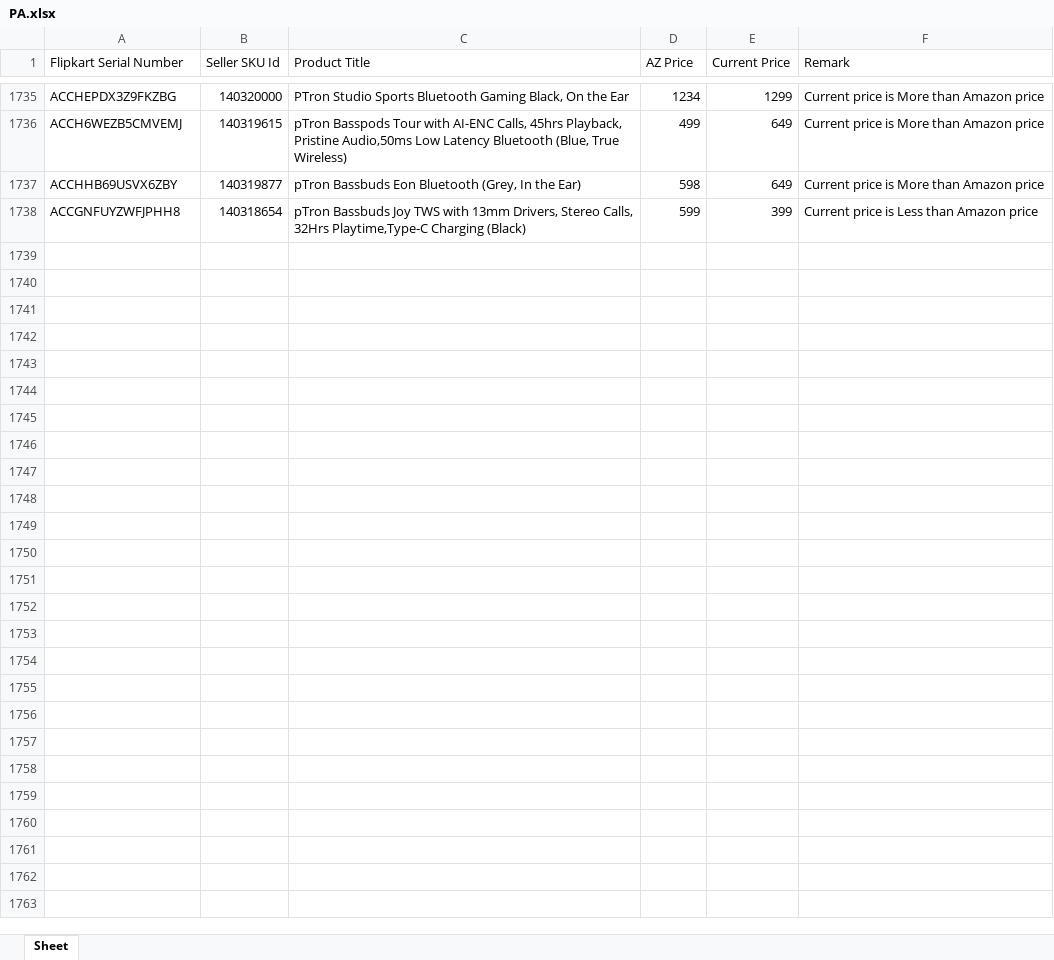
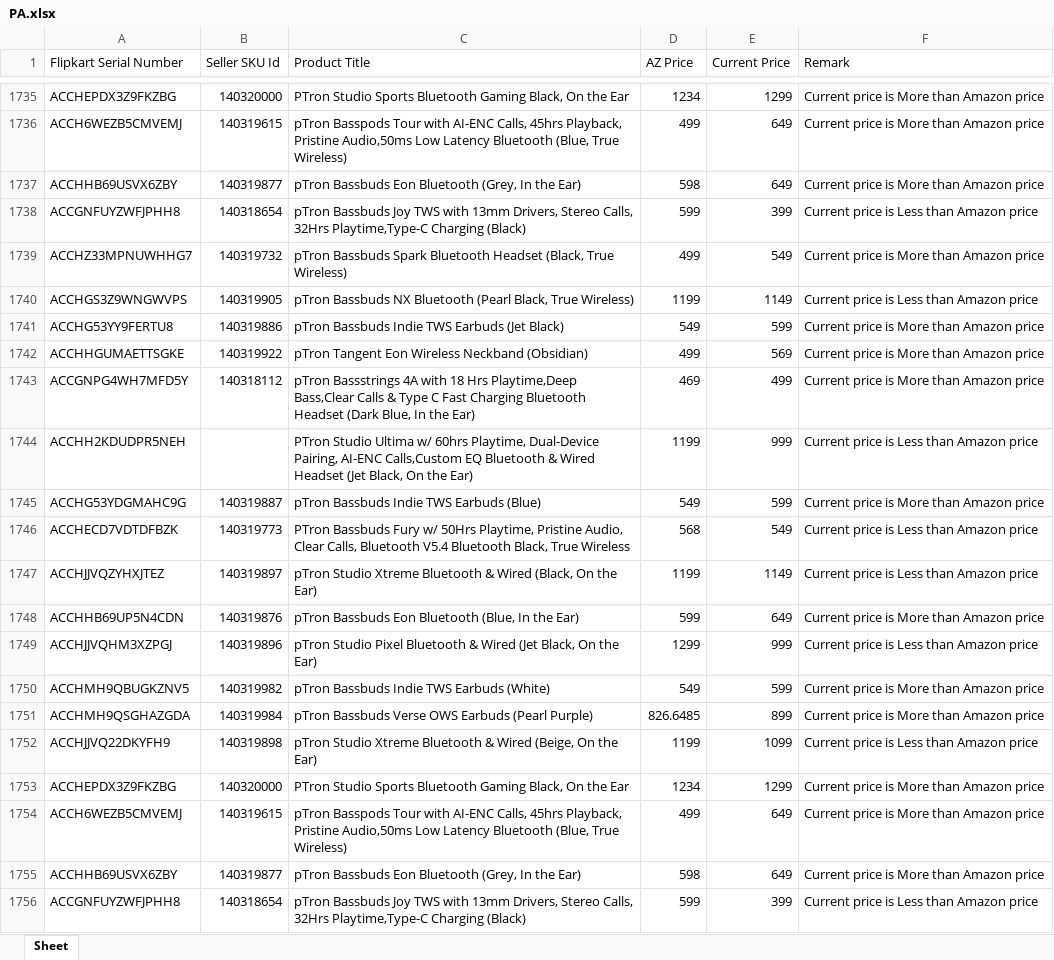
Before and after one commit to saiallaturthi/flipkart_prices, an Excel workbook: PA.xlsx, sheet Sheet, drawn as a sheet; only a part is shown, gaps mark what is left out; values as stored, in another font and other column widths than the file's, no borders; the diff names each change by its address in the sheet, - before the commit and + after, or states it on an @@ line.

```diff
--- a/PA.xlsx (sheet Sheet)
+++ b/PA.xlsx (sheet Sheet)
+row 1739: ACCHZ33MPNUWHHG7 | 140319732 | pTron Bassbuds Spark Bluetooth Headset (Black, True Wireless) | 499 | 549 | Current price is More than Amazon price
+row 1740: ACCHGS3Z9WNGWVPS | 140319905 | pTron Bassbuds NX Bluetooth (Pearl Black, True Wireless) | 1199 | 1149 | Current price is Less than Amazon price
+row 1741: ACCHG53YY9FERTU8 | 140319886 | pTron Bassbuds Indie TWS Earbuds (Jet Black) | 549 | 599 | Current price is More than Amazon price
+row 1742: ACCHHGUMAETTSGKE | 140319922 | pTron Tangent Eon Wireless Neckband (Obsidian) | 499 | 569 | Current price is More than Amazon price
+row 1743: ACCGNPG4WH7MFD5Y | 140318112 | pTron Bassstrings 4A with 18 Hrs Playtime,Deep Bass,Clear Calls & Type C Fast Charging Bluetooth Headset (Dark Blue, In the Ear) | 469 | 499 | Current price is More than Amazon price
+row 1744: ACCHH2KDUDPR5NEH |  | PTron Studio Ultima w/ 60hrs Playtime, Dual-Device Pairing, AI-ENC Calls,Custom EQ Bluetooth & Wired Headset (Jet Black, On the Ear) | 1199 | 999 | Current price is Less than Amazon price
+row 1745: ACCHG53YDGMAHC9G | 140319887 | pTron Bassbuds Indie TWS Earbuds (Blue) | 549 | 599 | Current price is More than Amazon price
+row 1746: ACCHECD7VDTDFBZK | 140319773 | PTron Bassbuds Fury w/ 50Hrs Playtime, Pristine Audio, Clear Calls, Bluetooth V5.4 Bluetooth Black, True Wireless | 568 | 549 | Current price is Less than Amazon price
+row 1747: ACCHJJVQZYHXJTEZ | 140319897 | pTron Studio Xtreme Bluetooth & Wired (Black, On the Ear) | 1199 | 1149 | Current price is Less than Amazon price
+row 1748: ACCHHB69UP5N4CDN | 140319876 | pTron Bassbuds Eon Bluetooth (Blue, In the Ear) | 599 | 649 | Current price is More than Amazon price
+row 1749: ACCHJJVQHM3XZPGJ | 140319896 | pTron Studio Pixel Bluetooth & Wired (Jet Black, On the Ear) | 1299 | 999 | Current price is Less than Amazon price
+row 1750: ACCHMH9QBUGKZNV5 | 140319982 | pTron Bassbuds Indie TWS Earbuds (White) | 549 | 599 | Current price is More than Amazon price
+row 1751: ACCHMH9QSGHAZGDA | 140319984 | pTron Bassbuds Verse OWS Earbuds (Pearl Purple) | 826.6485 | 899 | Current price is More than Amazon price
+row 1752: ACCHJJVQ22DKYFH9 | 140319898 | pTron Studio Xtreme Bluetooth & Wired (Beige, On the Ear) | 1199 | 1099 | Current price is Less than Amazon price
+row 1753: ACCHEPDX3Z9FKZBG | 140320000 | PTron Studio Sports Bluetooth Gaming Black, On the Ear | 1234 | 1299 | Current price is More than Amazon price
+row 1754: ACCH6WEZB5CMVEMJ | 140319615 | pTron Basspods Tour with AI-ENC Calls, 45hrs Playback, Pristine Audio,50ms Low Latency Bluetooth (Blue, True Wireless) | 499 | 649 | Current price is More than Amazon price
+row 1755: ACCHHB69USVX6ZBY | 140319877 | pTron Bassbuds Eon Bluetooth (Grey, In the Ear) | 598 | 649 | Current price is More than Amazon price
+row 1756: ACCGNFUYZWFJPHH8 | 140318654 | pTron Bassbuds Joy TWS with 13mm Drivers, Stereo Calls, 32Hrs Playtime,Type-C Charging (Black) | 599 | 399 | Current price is Less than Amazon price
```
Also changed, not shown: FK Walkthrough 11th aug.xlsx, HA.xlsx, 3 other files.
